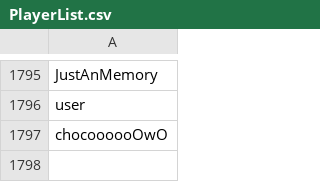
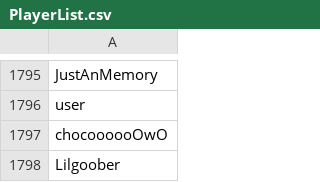
Before and after one commit to th330p-prog/PlayerList, a CSV file: PlayerList.csv, drawn as a sheet; only a part is shown, gaps mark what is left out.

Commit message:
Add player Lilgoober

```diff
--- a/PlayerList.csv
+++ b/PlayerList.csv
@@ -1797 +1797,2 @@ user
 chocoooooOwO
+Lilgoober
```
